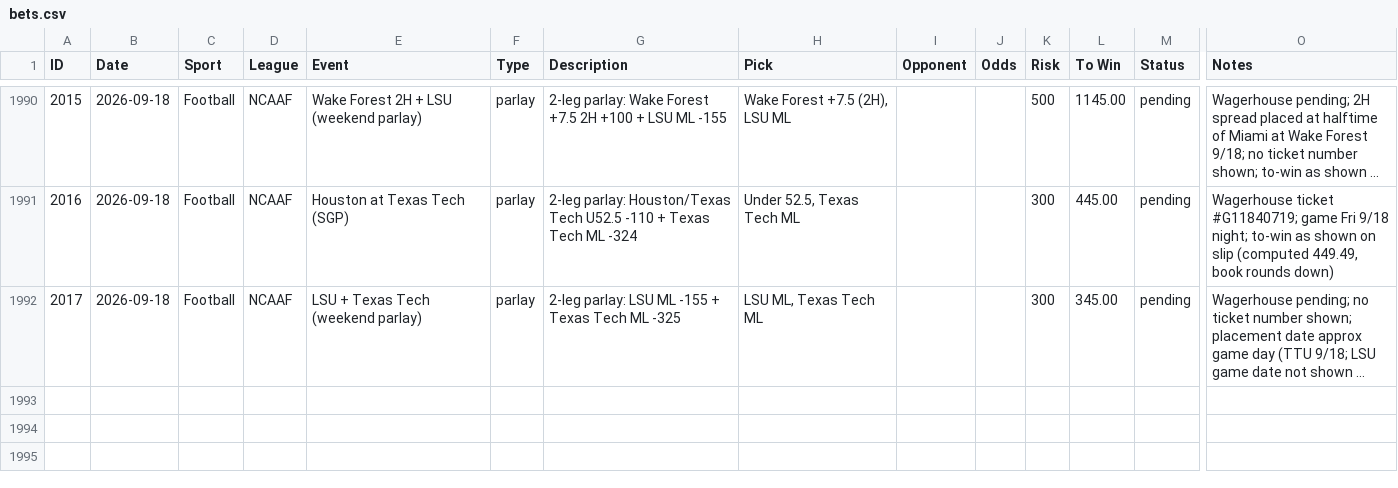
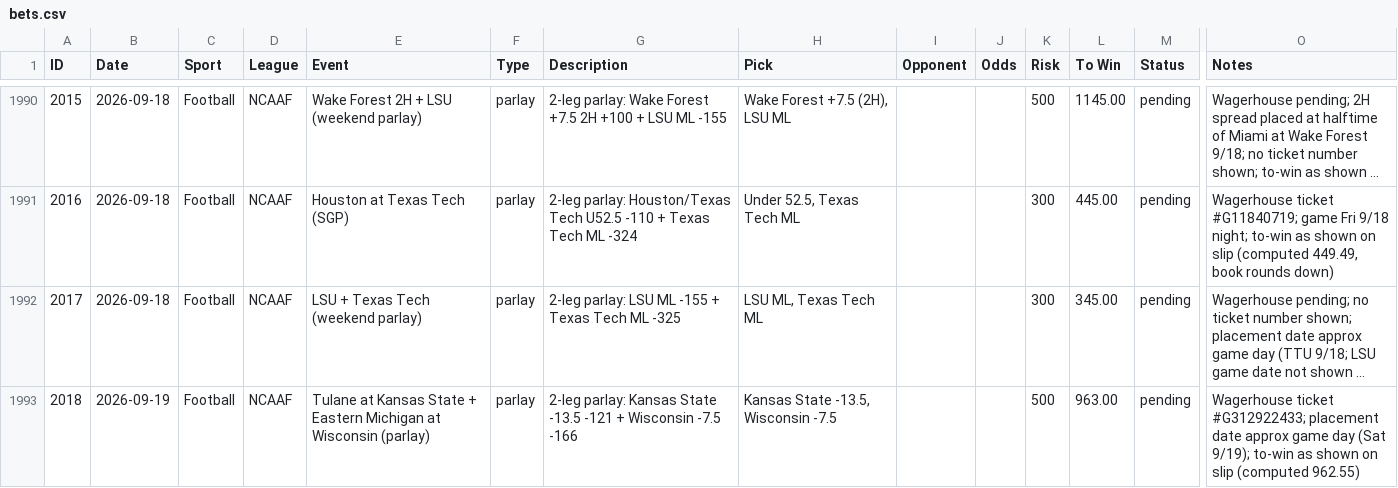
Before and after one commit to nritchey23-a11y/bet-tracker, a CSV file: bets.csv, drawn as a sheet; only a part is shown, gaps mark what is left out; long unchanged cells end in …; rows hold the shown columns only; the diff names each change by its address in the sheet, - before the commit and + after, or states it on an @@ line.

Commit message:
Log KSU/Wisconsin parlay (2018), $500/$963

```diff
--- a/bets.csv
+++ b/bets.csv
+row 1993: 2018 | 2026-09-19 | Football | NCAAF | Tulane at Kansas State + Eastern Michigan at Wisconsin (parlay) | parlay | 2-leg parlay: Kansas State -13.5 -121 + Wisconsin -7.5 -166 | Kansas State -13.5, Wisconsin -7.5 |  |  | 500 | 963.00 | pending | Wagerhouse ticket #G312922433; placement date approx game day (Sat 9/19); to-win as shown on slip (computed 962.55)
```
Also changed, not shown: 19 other files.
